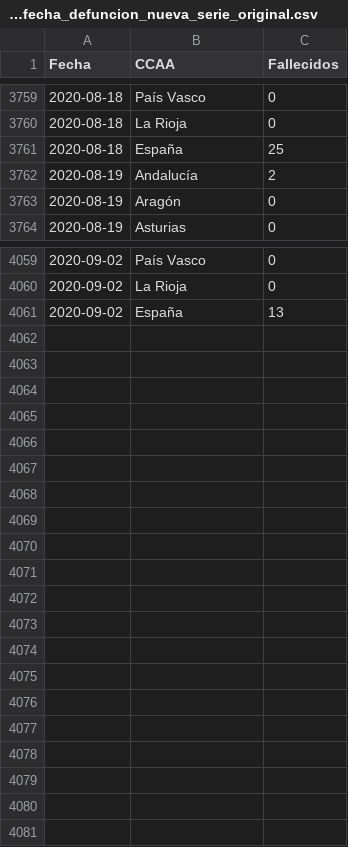
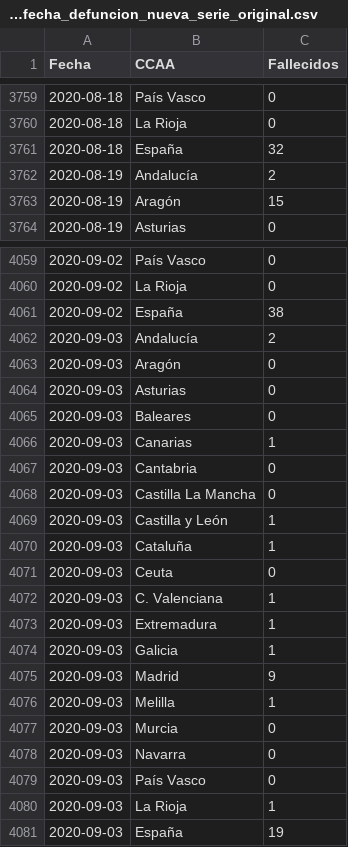
Before and after one commit to datadista/datasets, a CSV file: COVID 19/ccaa_covid19_fallecidos_por_fecha_defuncion_nueva_serie_original.csv, drawn as a sheet; only a part is shown, gaps mark what is left out; the diff covers the shown part only.

```diff
--- a/COVID 19/ccaa_covid19_fallecidos_por_fecha_defuncion_nueva_serie_original.csv
+++ b/COVID 19/ccaa_covid19_fallecidos_por_fecha_defuncion_nueva_serie_original.csv
@@ -3760,5 +3760,5 @@ Fecha,CCAA,Fallecidos
 2020-08-18,La Rioja,0
-2020-08-18,España,25
+2020-08-18,España,32
 2020-08-19,Andalucía,2
-2020-08-19,Aragón,0
+2020-08-19,Aragón,15
 2020-08-19,Asturias,0
@@ -4060,2 +4060,22 @@ Fecha,CCAA,Fallecidos
 2020-09-02,La Rioja,0
-2020-09-02,España,13
+2020-09-02,España,38
+2020-09-03,Andalucía,2
+2020-09-03,Aragón,0
+2020-09-03,Asturias,0
+2020-09-03,Baleares,0
+2020-09-03,Canarias,1
+2020-09-03,Cantabria,0
+2020-09-03,Castilla La Mancha,0
+2020-09-03,Castilla y León,1
+2020-09-03,Cataluña,1
+2020-09-03,Ceuta,0
+2020-09-03,C. Valenciana,1
+2020-09-03,Extremadura,1
+2020-09-03,Galicia,1
+2020-09-03,Madrid,9
+2020-09-03,Melilla,1
+2020-09-03,Murcia,0
+2020-09-03,Navarra,0
+2020-09-03,País Vasco,0
+2020-09-03,La Rioja,1
+2020-09-03,España,19
```
Also changed, not shown: 51 edited cells elsewhere in this file, COVID 19/ccaa_covid19_fallecidos_por_fecha_defuncion_nueva_serie.csv, COVID 19/ccaa_covid19_fallecidos_por_fecha_defuncion_nueva_serie_long.csv, 2 other files.
